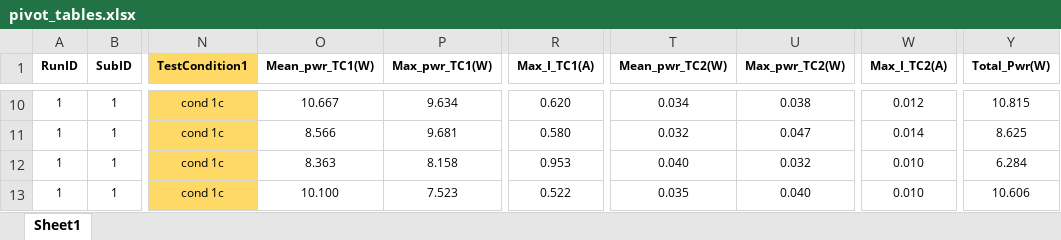
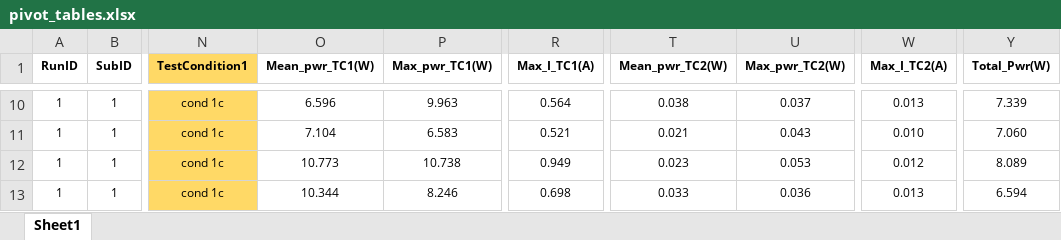
Before and after one commit to trenton3983/Excel_Automation_with_Python, an Excel workbook: Pivot_Tables_and_Table/pivot_tables.xlsx, sheet Sheet1, drawn as a sheet; only a part is shown, gaps mark what is left out; values as stored, in another font and other column widths than the file's, no borders; the diff covers the shown part only; the diff names each change by its address in the sheet, - before the commit and + after, or states it on an @@ line.

```diff
--- a/Pivot_Tables_and_Table/pivot_tables.xlsx (sheet Sheet1)
+++ b/Pivot_Tables_and_Table/pivot_tables.xlsx (sheet Sheet1)
-O10 (Mean_pwr_TC1(W)): 10.667
+O10 (Mean_pwr_TC1(W)): 6.596
-P10 (Max_pwr_TC1(W)): 9.634
+P10 (Max_pwr_TC1(W)): 9.963
-R10 (Max_I_TC1(A)): 0.620
+R10 (Max_I_TC1(A)): 0.564
-T10 (Mean_pwr_TC2(W)): 0.034
+T10 (Mean_pwr_TC2(W)): 0.038
-U10 (Max_pwr_TC2(W)): 0.038
+U10 (Max_pwr_TC2(W)): 0.037
-W10 (Max_I_TC2(A)): 0.012
+W10 (Max_I_TC2(A)): 0.013
-Y10 (Total_Pwr(W)): 10.815
+Y10 (Total_Pwr(W)): 7.339
-O11 (Mean_pwr_TC1(W)): 8.566
+O11 (Mean_pwr_TC1(W)): 7.104
-P11 (Max_pwr_TC1(W)): 9.681
+P11 (Max_pwr_TC1(W)): 6.583
-R11 (Max_I_TC1(A)): 0.580
+R11 (Max_I_TC1(A)): 0.521
-T11 (Mean_pwr_TC2(W)): 0.032
+T11 (Mean_pwr_TC2(W)): 0.021
-U11 (Max_pwr_TC2(W)): 0.047
+U11 (Max_pwr_TC2(W)): 0.043
-W11 (Max_I_TC2(A)): 0.014
+W11 (Max_I_TC2(A)): 0.010
-Y11 (Total_Pwr(W)): 8.625
+Y11 (Total_Pwr(W)): 7.060
-O12 (Mean_pwr_TC1(W)): 8.363
+O12 (Mean_pwr_TC1(W)): 10.773
-P12 (Max_pwr_TC1(W)): 8.158
+P12 (Max_pwr_TC1(W)): 10.738
-R12 (Max_I_TC1(A)): 0.953
+R12 (Max_I_TC1(A)): 0.949
-T12 (Mean_pwr_TC2(W)): 0.040
+T12 (Mean_pwr_TC2(W)): 0.023
-U12 (Max_pwr_TC2(W)): 0.032
+U12 (Max_pwr_TC2(W)): 0.053
-W12 (Max_I_TC2(A)): 0.010
+W12 (Max_I_TC2(A)): 0.012
-Y12 (Total_Pwr(W)): 6.284
+Y12 (Total_Pwr(W)): 8.089
-O13 (Mean_pwr_TC1(W)): 10.100
+O13 (Mean_pwr_TC1(W)): 10.344
-P13 (Max_pwr_TC1(W)): 7.523
+P13 (Max_pwr_TC1(W)): 8.246
-R13 (Max_I_TC1(A)): 0.522
+R13 (Max_I_TC1(A)): 0.698
-T13 (Mean_pwr_TC2(W)): 0.035
+T13 (Mean_pwr_TC2(W)): 0.033
-U13 (Max_pwr_TC2(W)): 0.040
+U13 (Max_pwr_TC2(W)): 0.036
-W13 (Max_I_TC2(A)): 0.010
+W13 (Max_I_TC2(A)): 0.013
-Y13 (Total_Pwr(W)): 10.606
+Y13 (Total_Pwr(W)): 6.594
```
Also changed, not shown: 54 added rows and 334 edited cells elsewhere in this sheet, hidden cells.
